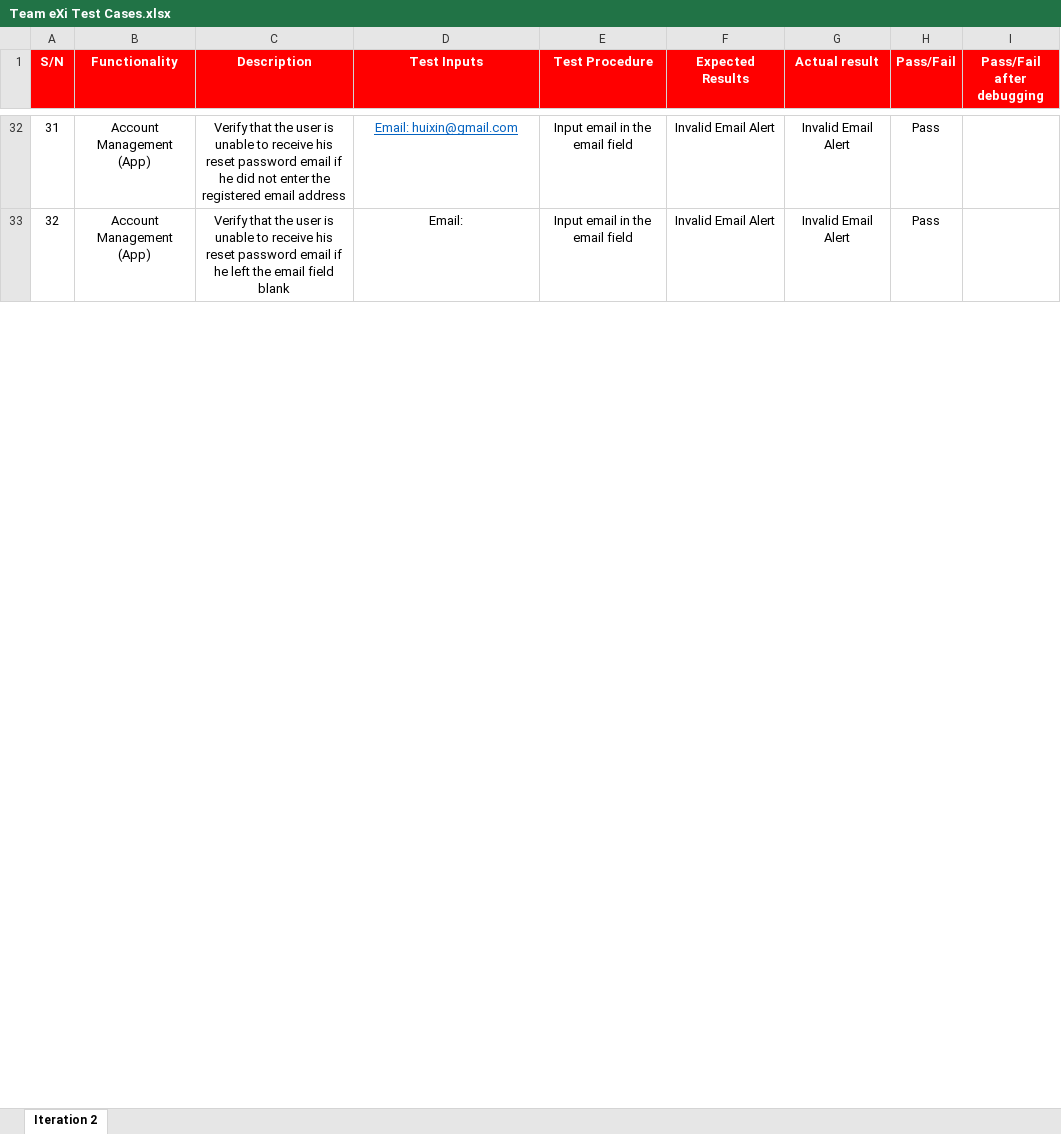
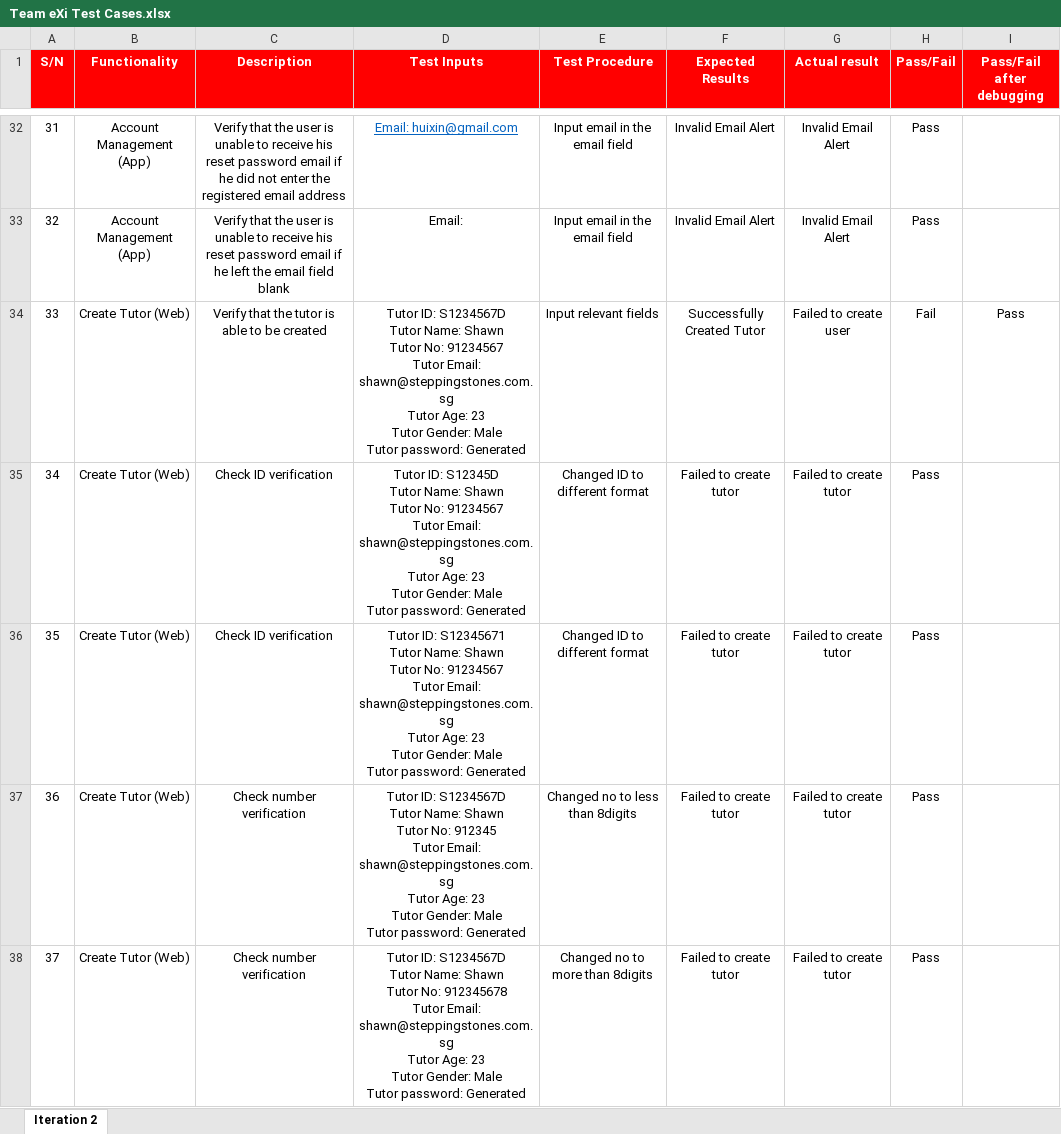
Before and after one commit to TeameXi/Thriving-Stones-Project, an Excel workbook: testing/Team eXi Test Cases.xlsx, sheet Iteration 2, drawn as a sheet; only a part is shown, gaps mark what is left out; values as stored, in another font and other column widths than the file's, no borders; conditional formats not drawn; ↵ is a line break in a cell; the diff covers the shown part only; the diff names each change by its address in the sheet, - before the commit and + after, or states it on an @@ line.

Commit message:
Updated tutor CUD testcase

```diff
--- a/testing/Team eXi Test Cases.xlsx (sheet Iteration 2)
+++ b/testing/Team eXi Test Cases.xlsx (sheet Iteration 2)
+row 34: 33 | Create Tutor (Web) | Verify that the tutor is able to be created | Tutor ID: S1234567D ↵ Tutor Name: Shawn ↵ Tutor No: 91234567 ↵ Tutor Email: shawn@steppingstones.com.sg ↵ Tutor Age: 23 ↵ Tutor Gender: Male ↵ Tutor password: Generated | Input relevant fields | Successfully Created Tutor | Failed to create user | Fail | Pass
+row 35: 34 | Create Tutor (Web) | Check ID verification | Tutor ID: S12345D ↵ Tutor Name: Shawn ↵ Tutor No: 91234567 ↵ Tutor Email: shawn@steppingstones.com.sg ↵ Tutor Age: 23 ↵ Tutor Gender: Male ↵ Tutor password: Generated | Changed ID to different format | Failed to create tutor | Failed to create tutor | Pass
+row 36: 35 | Create Tutor (Web) | Check ID verification | Tutor ID: S12345671 ↵ Tutor Name: Shawn ↵ Tutor No: 91234567 ↵ Tutor Email: shawn@steppingstones.com.sg ↵ Tutor Age: 23 ↵ Tutor Gender: Male ↵ Tutor password: Generated | Changed ID to different format | Failed to create tutor | Failed to create tutor | Pass
+row 37: 36 | Create Tutor (Web) | Check number verification | Tutor ID: S1234567D ↵ Tutor Name: Shawn ↵ Tutor No: 912345 ↵ Tutor Email: shawn@steppingstones.com.sg ↵ Tutor Age: 23 ↵ Tutor Gender: Male ↵ Tutor password: Generated | Changed no to less than 8digits | Failed to create tutor | Failed to create tutor | Pass
+row 38: 37 | Create Tutor (Web) | Check number verification | Tutor ID: S1234567D ↵ Tutor Name: Shawn ↵ Tutor No: 912345678 ↵ Tutor Email: shawn@steppingstones.com.sg ↵ Tutor Age: 23 ↵ Tutor Gender: Male ↵ Tutor password: Generated | Changed no to more than 8digits | Failed to create tutor | Failed to create tutor | Pass
```
Also changed, not shown: 62 added rows, 24 edited cells and row numbers in column A elsewhere in this sheet.
